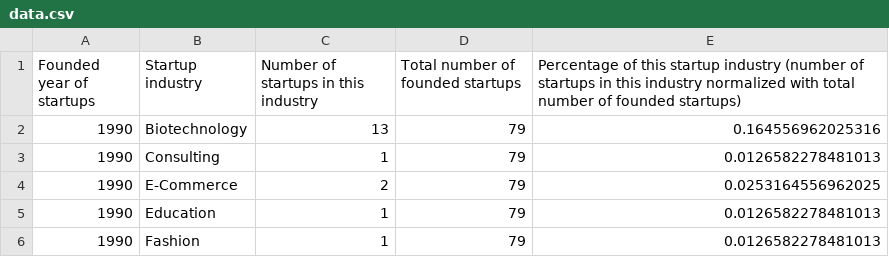
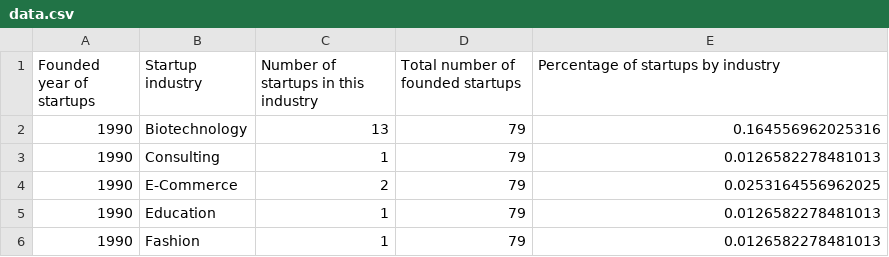
Before and after one commit to lanttern/Data_Aanlyst_Nanodegree_projects, a CSV file: Project5_Make Effective Data Visualization/clean_data_R/data.csv, drawn as a sheet; only a part is shown.

```diff
--- a/Project5_Make Effective Data Visualization/clean_data_R/data.csv
+++ b/Project5_Make Effective Data Visualization/clean_data_R/data.csv
@@ -1,2 +1,2 @@
-"Founded year of startups","Startup industry","Number of startups in this industry","Total number of founded startups","Percentage of this startup industry (number of startups in this industry normalized with total number of founded startups)"
+"Founded year of startups","Startup industry","Number of startups in this industry","Total number of founded startups","Percentage of startups by industry"
 1990," Biotechnology ",13,79,0.164556962025316
```
Also changed, not shown: 8 other files.
